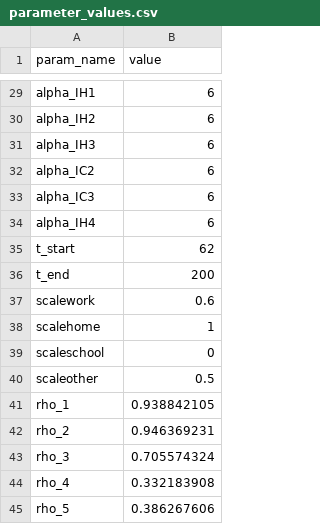
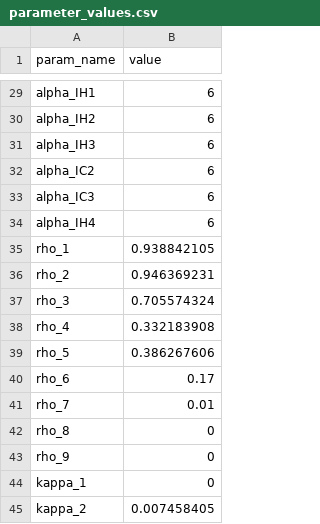
Before and after one commit to cobeylab/covid_IL, a CSV file: Parameters/parameter_values.csv, drawn as a sheet; only a part is shown, gaps mark what is left out; the shorter side is filled out with more unchanged rows.

Commit message:
Moved interventions to separate table

```diff
--- a/Parameters/parameter_values.csv
+++ b/Parameters/parameter_values.csv
@@ -34,8 +34,2 @@ alpha_IC3,6
 alpha_IH4,6
-t_start,62
-t_end,200
-scalework,0.6
-scalehome,1
-scaleschool,0
-scaleother,0.5
 rho_1,0.938842105
```
